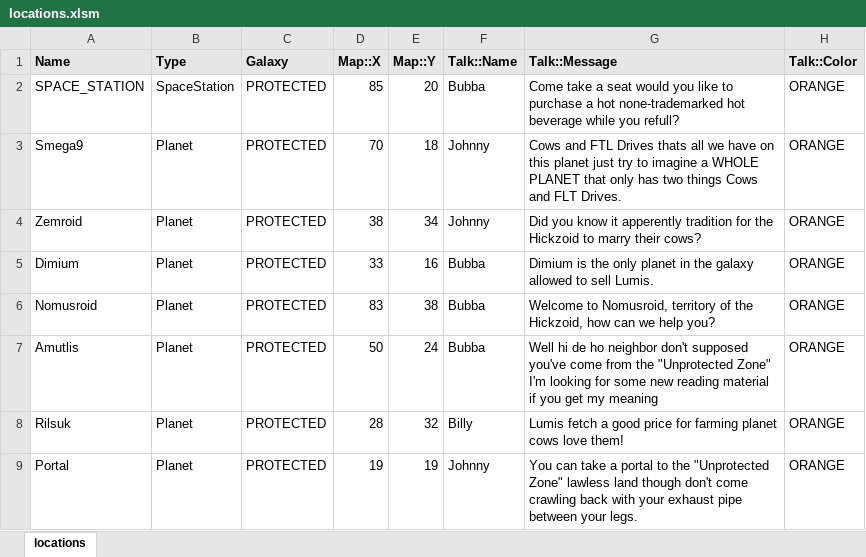
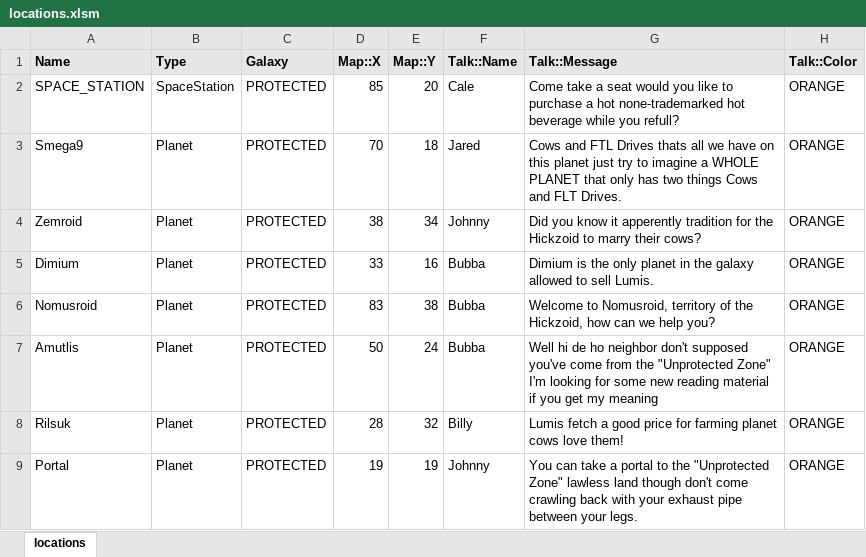
Before and after one commit to JackMaher/Space, an Excel workbook: locations.xlsm, sheet locations, drawn as a sheet; only a part is shown; values as stored, in another font and other column widths than the file's, no borders; charts and pictures and conditional formats not drawn; the diff names each change by its address in the sheet, - before the commit and + after, or states it on an @@ line.

```diff
--- a/locations.xlsm (sheet locations)
+++ b/locations.xlsm (sheet locations)
-F2 (Talk::Name): Bubba
+F2 (Talk::Name): Cale
-F3 (Talk::Name): Johnny
+F3 (Talk::Name): Jared
```
Also changed, not shown: charts or pictures, 9 other files.
